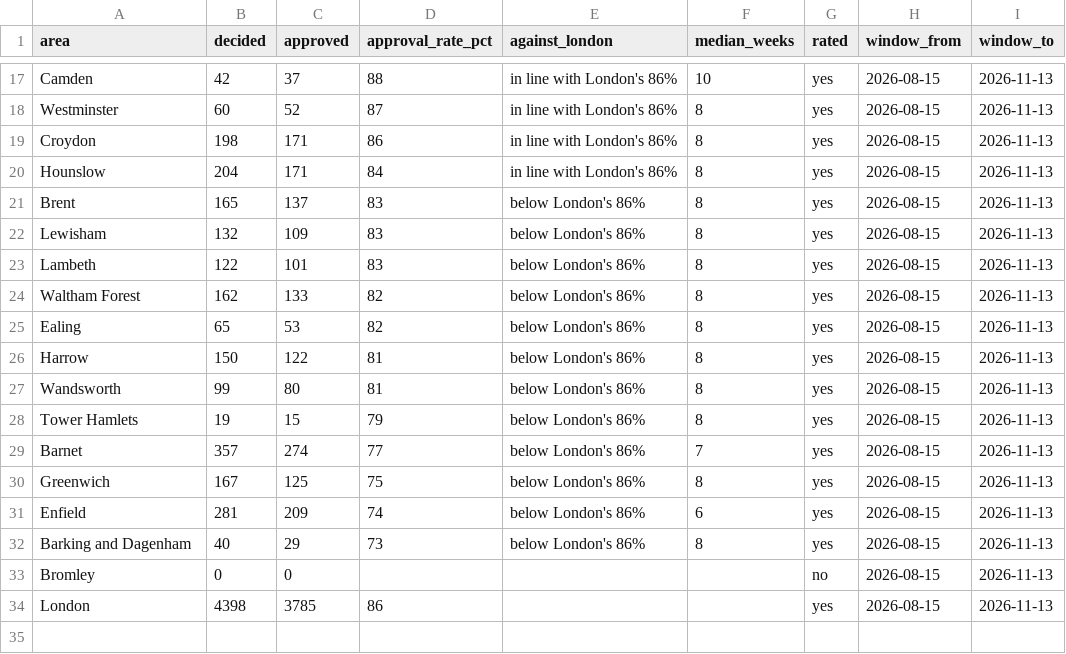
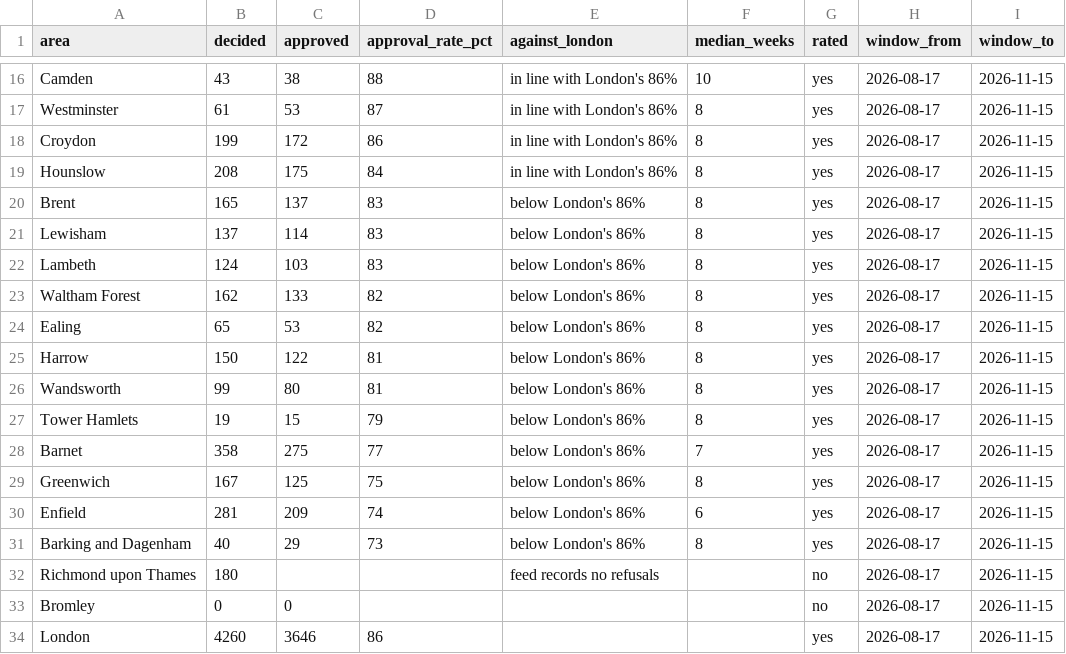
Before and after one commit to costmyextension/london-extension-data, a CSV file: data/london-planning-approvals.csv, drawn as a sheet; only a part is shown, gaps mark what is left out; addresses are those after the commit; the diff covers the shown part only; the diff names each change by its address in the sheet, - before the commit and + after, or states it on an @@ line.

Commit message:
Correction: Richmond upon Thames is not rated, and the 90 days to 15 November
Editions before 15 November 2026 showed Richmond upon Thames approving 100%. Its feed to the Planning London Datahub records decisions as Approved or Closed and never as Refused, so its refusals were not counted. A council whose feed records no refusals is now left unrated and out of the London row.

README and the Hugging Face card say what was wrong and which files it affects. The dated copy for 13 November is kept as published.

```diff
--- a/data/london-planning-approvals.csv
+++ b/data/london-planning-approvals.csv
-B16 (decided): 42
+B16 (decided): 43
-C16 (approved): 37
+C16 (approved): 38
-H16:H31 (window_from): 2026-08-15
+H16:H31 (window_from): 2026-08-17
-I16:I31 (window_to): 2026-11-13
+I16:I31 (window_to): 2026-11-15
-B17 (decided): 60
+B17 (decided): 61
-C17 (approved): 52
+C17 (approved): 53
-B18 (decided): 198
+B18 (decided): 199
-C18 (approved): 171
+C18 (approved): 172
-B19 (decided): 204
+B19 (decided): 208
-C19 (approved): 171
+C19 (approved): 175
-B21 (decided): 132
+B21 (decided): 137
-C21 (approved): 109
+C21 (approved): 114
-B22 (decided): 122
+B22 (decided): 124
-C22 (approved): 101
+C22 (approved): 103
-B28 (decided): 357
+B28 (decided): 358
-C28 (approved): 274
+C28 (approved): 275
+row 32: Richmond upon Thames | 180 |  |  | feed records no refusals |  | no | 2026-08-17 | 2026-11-15
-H33:H34 (window_from): 2026-08-15
+H33:H34 (window_from): 2026-08-17
-I33:I34 (window_to): 2026-11-13
+I33:I34 (window_to): 2026-11-15
-B34 (decided): 4398
+B34 (decided): 4260
-C34 (approved): 3785
+C34 (approved): 3646
```
Also changed, not shown: 2 added rows, 3 removed rows and 41 edited cells elsewhere in this file, 3 other files.
